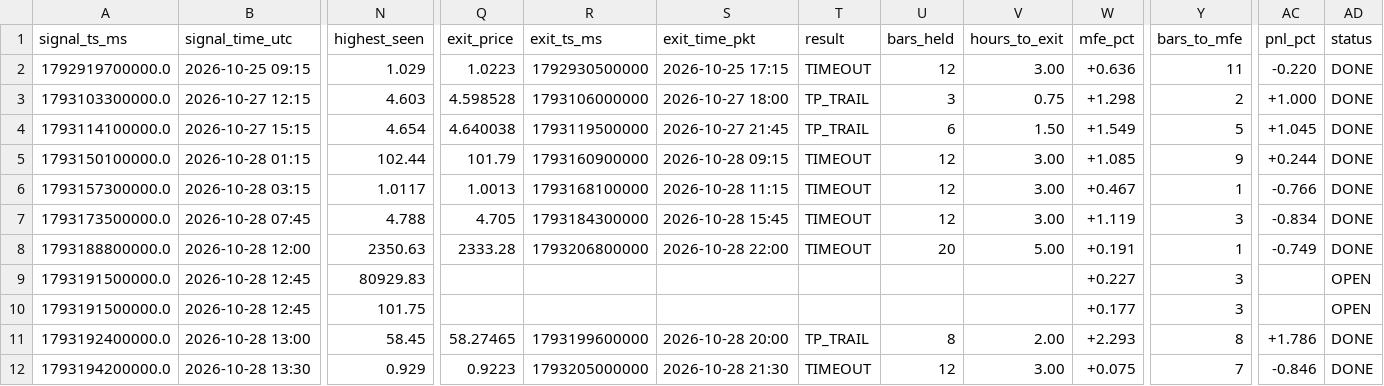
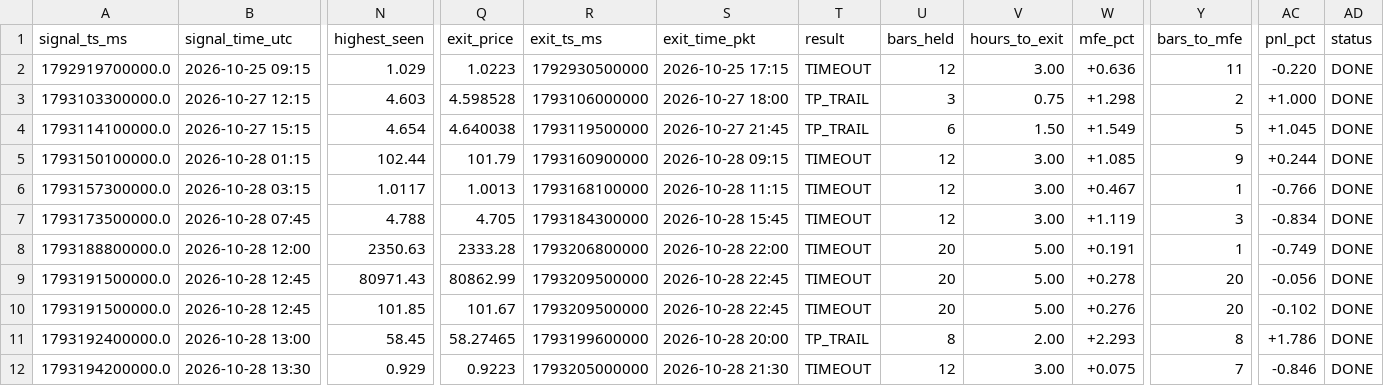
Before and after one commit to yasirhabib01399/bitget-scanner, a CSV file: signals_log.csv, drawn as a sheet; only a part is shown, gaps mark what is left out; the diff names each change by its address in the sheet, - before the commit and + after, or states it on an @@ line.

Commit message:
Update signals_log.csv [skip ci]

```diff
--- a/signals_log.csv
+++ b/signals_log.csv
-N9 (highest_seen): 80929.83
+N9 (highest_seen): 80971.43
-Q9 (exit_price): (empty)
+Q9 (exit_price): 80862.99
-R9:R10 (exit_ts_ms): (empty)
+R9:R10 (exit_ts_ms): 1793209500000
-S9:S10 (exit_time_pkt): (empty)
+S9:S10 (exit_time_pkt): 2026-10-28 22:45
-T9:T10 (result): (empty)
+T9:T10 (result): TIMEOUT
-U9:U10 (bars_held): (empty)
+U9:U10 (bars_held): 20
-V9:V10 (hours_to_exit): (empty)
+V9:V10 (hours_to_exit): 5.00
-W9 (mfe_pct): +0.227
+W9 (mfe_pct): +0.278
-Y9:Y10 (bars_to_mfe): 3
+Y9:Y10 (bars_to_mfe): 20
-AC9 (pnl_pct): (empty)
+AC9 (pnl_pct): -0.056
-AD9:AD10 (status): OPEN
+AD9:AD10 (status): DONE
-N10 (highest_seen): 101.75
+N10 (highest_seen): 101.85
-Q10 (exit_price): (empty)
+Q10 (exit_price): 101.67
-W10 (mfe_pct): +0.177
+W10 (mfe_pct): +0.276
-AC10 (pnl_pct): (empty)
+AC10 (pnl_pct): -0.102
```
